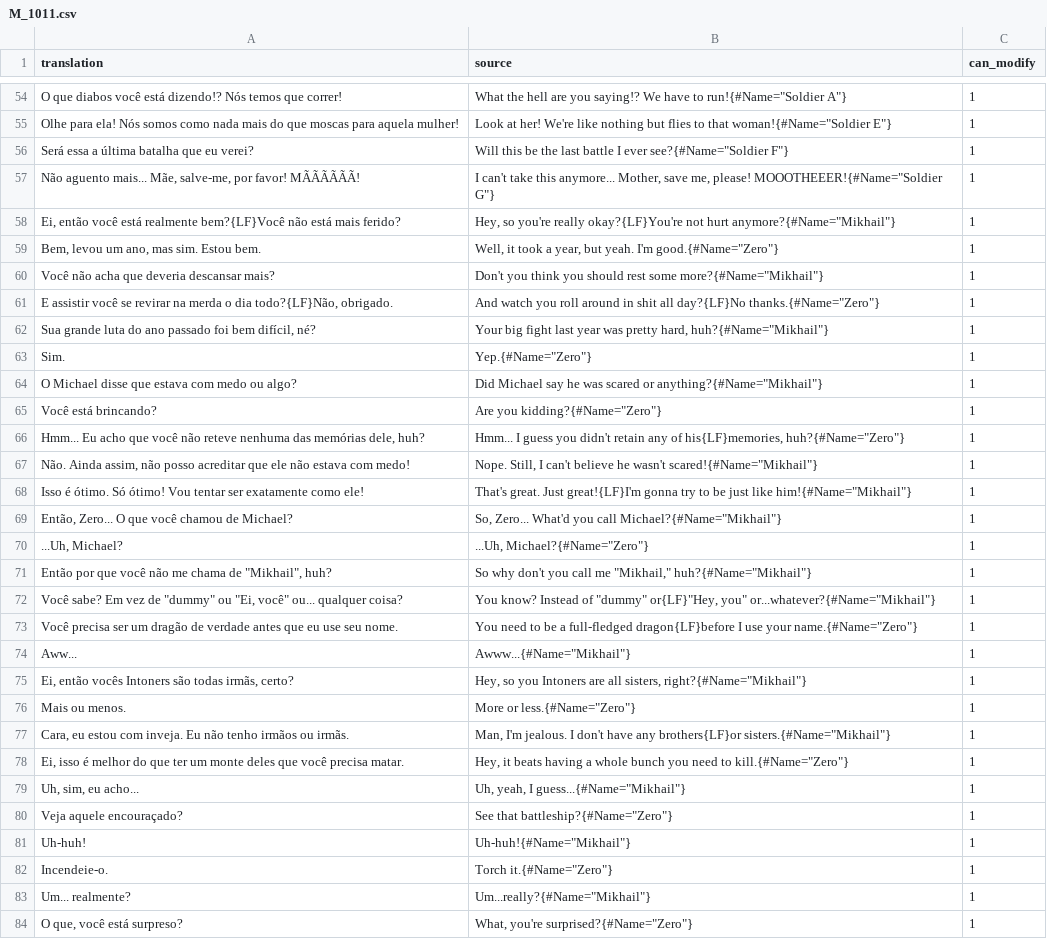
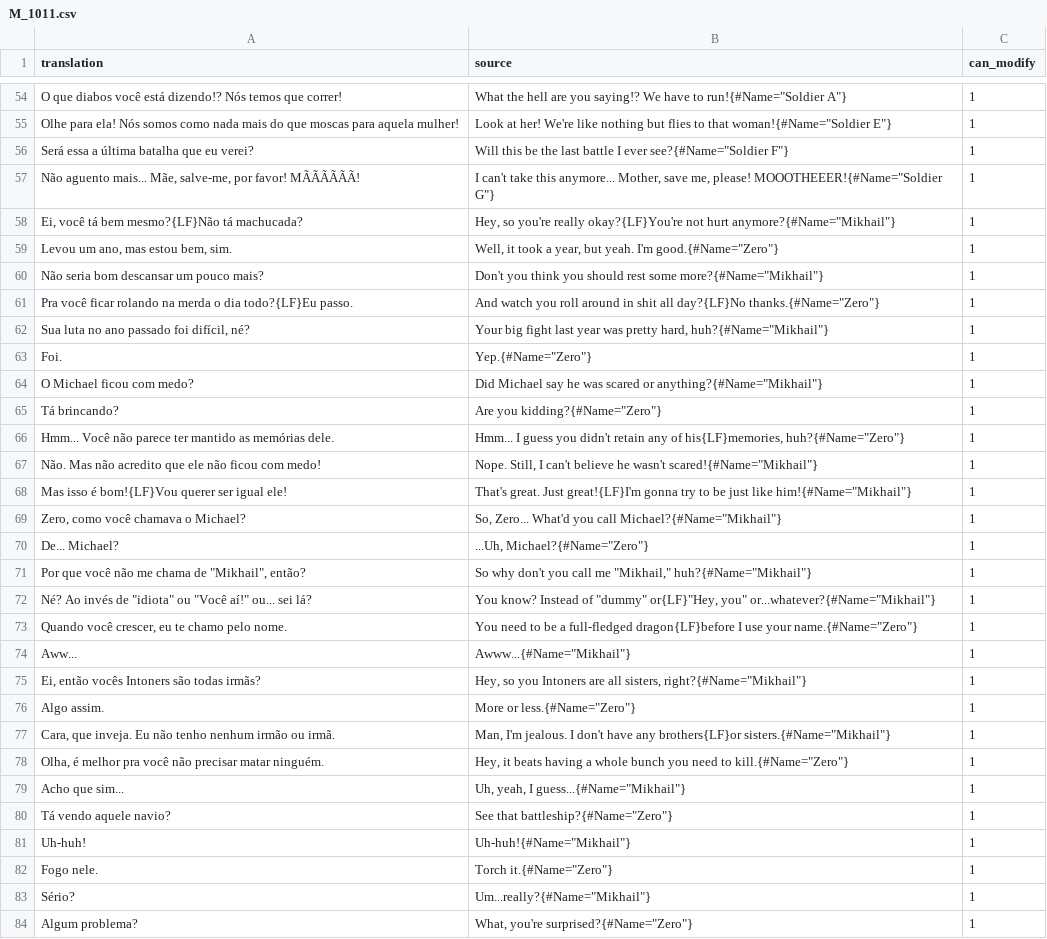
Before and after one commit to Arekushi/drakengard-3-pt-br-translation, a CSV file: texts/translation/M_1011.csv, drawn as a sheet; only a part is shown, gaps mark what is left out; the diff covers the shown part only.

Commit message:
📚 Update texts

```diff
--- a/texts/translation/M_1011.csv
+++ b/texts/translation/M_1011.csv
@@ -57,28 +57,28 @@
 "Não aguento mais... Mãe, salve-me, por favor! MÃÃÃÃÃÃ!","I can't take this anymore... Mother, save me, please! MOOOTHEEER!{#Name=""Soldier G""}","1"
-"Ei, então você está realmente bem?{LF}Você não está mais ferido?","Hey, so you're really okay?{LF}You're not hurt anymore?{#Name=""Mikhail""}","1"
-"Bem, levou um ano, mas sim. Estou bem.","Well, it took a year, but yeah. I'm good.{#Name=""Zero""}","1"
-"Você não acha que deveria descansar mais?","Don't you think you should rest some more?{#Name=""Mikhail""}","1"
-"E assistir você se revirar na merda o dia todo?{LF}Não, obrigado.","And watch you roll around in shit all day?{LF}No thanks.{#Name=""Zero""}","1"
-"Sua grande luta do ano passado foi bem difícil, né?","Your big fight last year was pretty hard, huh?{#Name=""Mikhail""}","1"
-"Sim.","Yep.{#Name=""Zero""}","1"
-"O Michael disse que estava com medo ou algo?","Did Michael say he was scared or anything?{#Name=""Mikhail""}","1"
-"Você está brincando?","Are you kidding?{#Name=""Zero""}","1"
-"Hmm... Eu acho que você não reteve nenhuma das memórias dele, huh?","Hmm... I guess you didn't retain any of his{LF}memories, huh?{#Name=""Zero""}","1"
-"Não. Ainda assim, não posso acreditar que ele não estava com medo!","Nope. Still, I can't believe he wasn't scared!{#Name=""Mikhail""}","1"
-"Isso é ótimo. Só ótimo! Vou tentar ser exatamente como ele!","That's great. Just great!{LF}I'm gonna try to be just like him!{#Name=""Mikhail""}","1"
-"Então, Zero... O que você chamou de Michael?","So, Zero... What'd you call Michael?{#Name=""Mikhail""}","1"
-"...Uh, Michael?","...Uh, Michael?{#Name=""Zero""}","1"
-"Então por que você não me chama de ""Mikhail"", huh?","So why don't you call me ""Mikhail,"" huh?{#Name=""Mikhail""}","1"
-"Você sabe? Em vez de ""dummy"" ou ""Ei, você"" ou... qualquer coisa?","You know? Instead of ""dummy"" or{LF}""Hey, you"" or...whatever?{#Name=""Mikhail""}","1"
-"Você precisa ser um dragão de verdade antes que eu use seu nome.","You need to be a full-fledged dragon{LF}before I use your name.{#Name=""Zero""}","1"
+"Ei, você tá bem mesmo?{LF}Não tá machucada?","Hey, so you're really okay?{LF}You're not hurt anymore?{#Name=""Mikhail""}","1"
+"Levou um ano, mas estou bem, sim.","Well, it took a year, but yeah. I'm good.{#Name=""Zero""}","1"
+"Não seria bom descansar um pouco mais?","Don't you think you should rest some more?{#Name=""Mikhail""}","1"
+"Pra você ficar rolando na merda o dia todo?{LF}Eu passo.","And watch you roll around in shit all day?{LF}No thanks.{#Name=""Zero""}","1"
+"Sua luta no ano passado foi difícil, né?","Your big fight last year was pretty hard, huh?{#Name=""Mikhail""}","1"
+"Foi.","Yep.{#Name=""Zero""}","1"
+"O Michael ficou com medo?","Did Michael say he was scared or anything?{#Name=""Mikhail""}","1"
+"Tá brincando?","Are you kidding?{#Name=""Zero""}","1"
+"Hmm... Você não parece ter mantido as memórias dele.","Hmm... I guess you didn't retain any of his{LF}memories, huh?{#Name=""Zero""}","1"
+"Não. Mas não acredito que ele não ficou com medo!","Nope. Still, I can't believe he wasn't scared!{#Name=""Mikhail""}","1"
+"Mas isso é bom!{LF}Vou querer ser igual ele!","That's great. Just great!{LF}I'm gonna try to be just like him!{#Name=""Mikhail""}","1"
+"Zero, como você chamava o Michael?","So, Zero... What'd you call Michael?{#Name=""Mikhail""}","1"
+"De... Michael?","...Uh, Michael?{#Name=""Zero""}","1"
+"Por que você não me chama de ""Mikhail"", então?","So why don't you call me ""Mikhail,"" huh?{#Name=""Mikhail""}","1"
+"Né? Ao invés de ""idiota"" ou ""Você aí!"" ou... sei lá?","You know? Instead of ""dummy"" or{LF}""Hey, you"" or...whatever?{#Name=""Mikhail""}","1"
+"Quando você crescer, eu te chamo pelo nome.","You need to be a full-fledged dragon{LF}before I use your name.{#Name=""Zero""}","1"
 "Aww...","Awww...{#Name=""Mikhail""}","1"
-"Ei, então vocês Intoners são todas irmãs, certo?","Hey, so you Intoners are all sisters, right?{#Name=""Mikhail""}","1"
-"Mais ou menos.","More or less.{#Name=""Zero""}","1"
-"Cara, eu estou com inveja. Eu não tenho irmãos ou irmãs.","Man, I'm jealous. I don't have any brothers{LF}or sisters.{#Name=""Mikhail""}","1"
-"Ei, isso é melhor do que ter um monte deles que você precisa matar.","Hey, it beats having a whole bunch you need to kill.{#Name=""Zero""}","1"
-"Uh, sim, eu acho...","Uh, yeah, I guess...{#Name=""Mikhail""}","1"
-"Veja aquele encouraçado?","See that battleship?{#Name=""Zero""}","1"
+"Ei, então vocês Intoners são todas irmãs?","Hey, so you Intoners are all sisters, right?{#Name=""Mikhail""}","1"
+"Algo assim.","More or less.{#Name=""Zero""}","1"
+"Cara, que inveja. Eu não tenho nenhum irmão ou irmã.","Man, I'm jealous. I don't have any brothers{LF}or sisters.{#Name=""Mikhail""}","1"
+"Olha, é melhor pra você não precisar matar ninguém.","Hey, it beats having a whole bunch you need to kill.{#Name=""Zero""}","1"
+"Acho que sim...","Uh, yeah, I guess...{#Name=""Mikhail""}","1"
+"Tá vendo aquele navio?","See that battleship?{#Name=""Zero""}","1"
 "Uh-huh!","Uh-huh!{#Name=""Mikhail""}","1"
-"Incendeie-o.","Torch it.{#Name=""Zero""}","1"
-"Um... realmente?","Um...really?{#Name=""Mikhail""}","1"
-"O que, você está surpreso?","What, you're surprised?{#Name=""Zero""}","1"
+"Fogo nele.","Torch it.{#Name=""Zero""}","1"
+"Sério?","Um...really?{#Name=""Mikhail""}","1"
+"Algum problema?","What, you're surprised?{#Name=""Zero""}","1"
```
Also changed, not shown: 88 edited cells elsewhere in this file, texts/translation/C_1011.csv, texts/translation/C_1021.csv, 2 other files.
